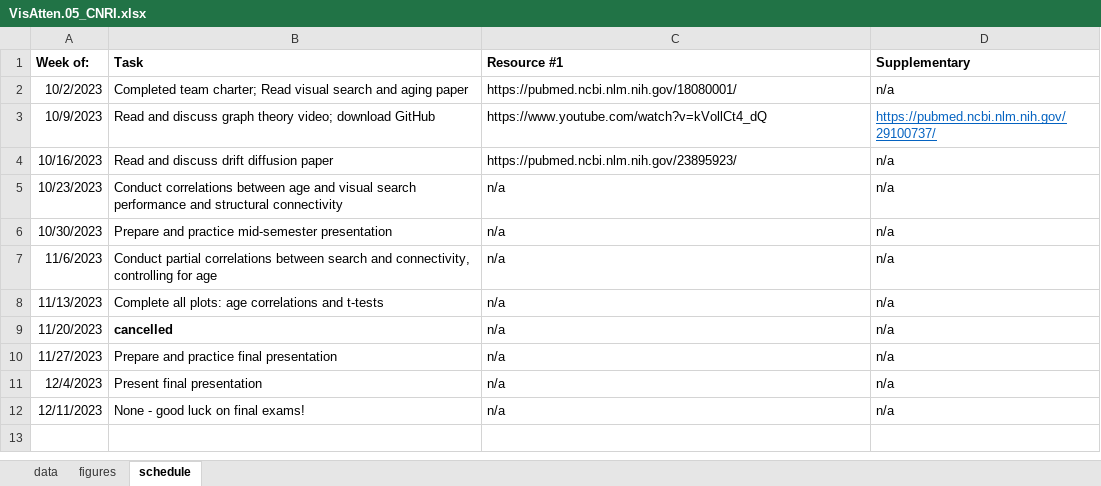
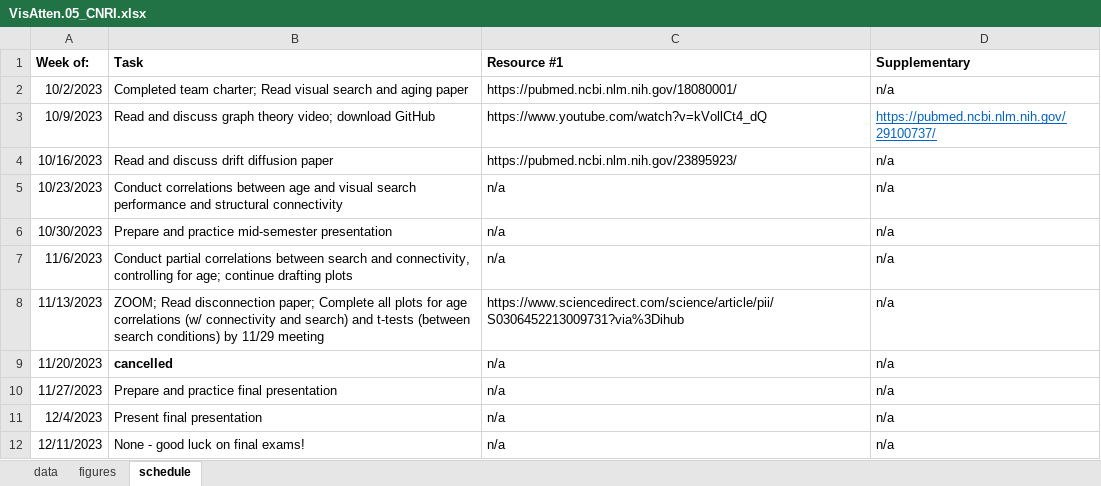
Before and after one commit to jimzhang629/CNRIFall23, an Excel workbook: VisAtten.05_CNRI.xlsx, sheet schedule, drawn as a sheet; values as stored, in another font and other column widths than the file's, no borders; the diff names each change by its address in the sheet, - before the commit and + after, or states it on an @@ line.

Commit message:
modified schedule and readings

```diff
--- a/VisAtten.05_CNRI.xlsx (sheet schedule)
+++ b/VisAtten.05_CNRI.xlsx (sheet schedule)
-B7 (Task): …controlling for age
+B7 (Task): …controlling for age; continue drafting plots
-B8 (Task): Complete all plots: age correlations and t-tests
+B8 (Task): ZOOM; Read disconnection paper; Complete all plots for age correlations (w/ connectivity and search) and t-tests (between search conditions) by 11/29 meeting
-C8 (Resource #1): n/a
+C8 (Resource #1): https://www.sciencedirect.com/science/article/pii/S0306452213009731?via%3Dihub
```
